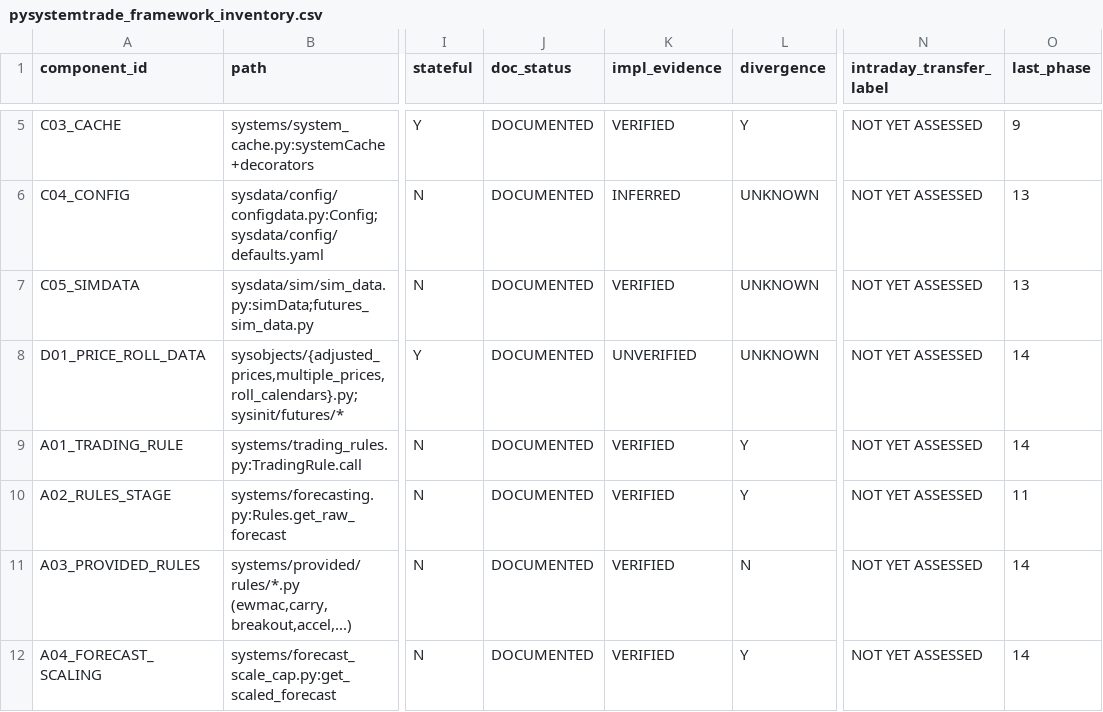
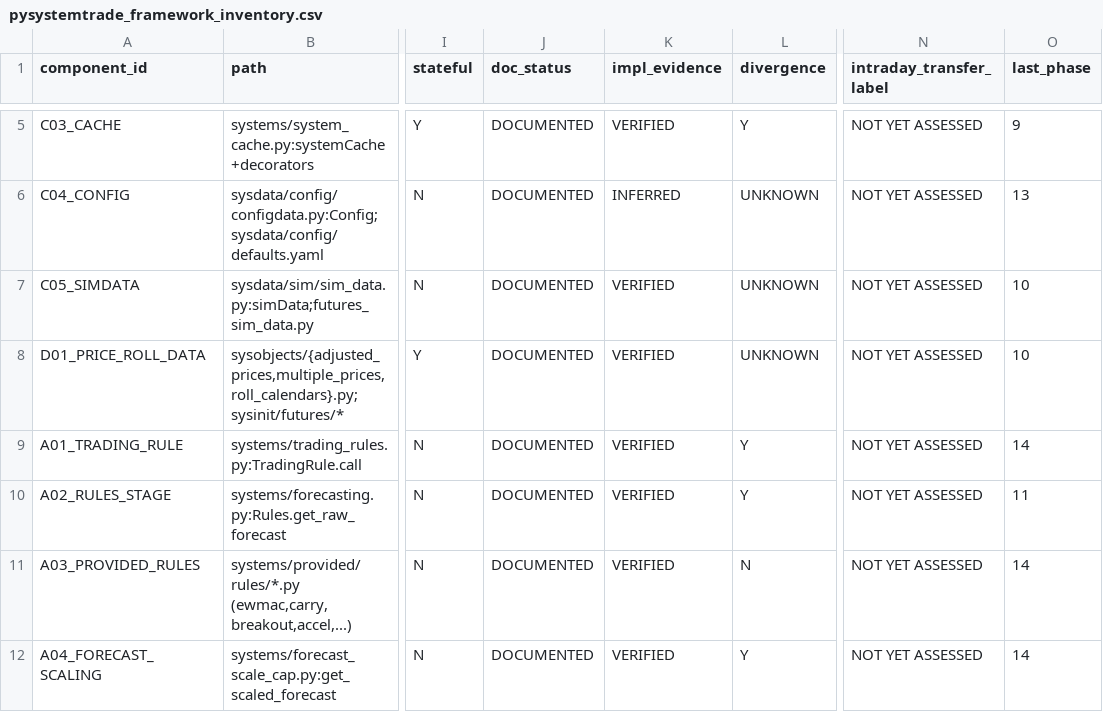
Before and after one commit to clawchan678/pysystemtrade, a CSV file: audit/pysystemtrade_framework_inventory.csv, drawn as a sheet; only a part is shown, gaps mark what is left out; the diff names each change by its address in the sheet, - before the commit and + after, or states it on an @@ line.

```diff
--- a/audit/pysystemtrade_framework_inventory.csv
+++ b/audit/pysystemtrade_framework_inventory.csv
-O7 (last_phase): 13
+O7 (last_phase): 10
-K8 (impl_evidence): UNVERIFIED
+K8 (impl_evidence): VERIFIED
-O8 (last_phase): 14
+O8 (last_phase): 10
```
Also changed, not shown: 5 other files.
